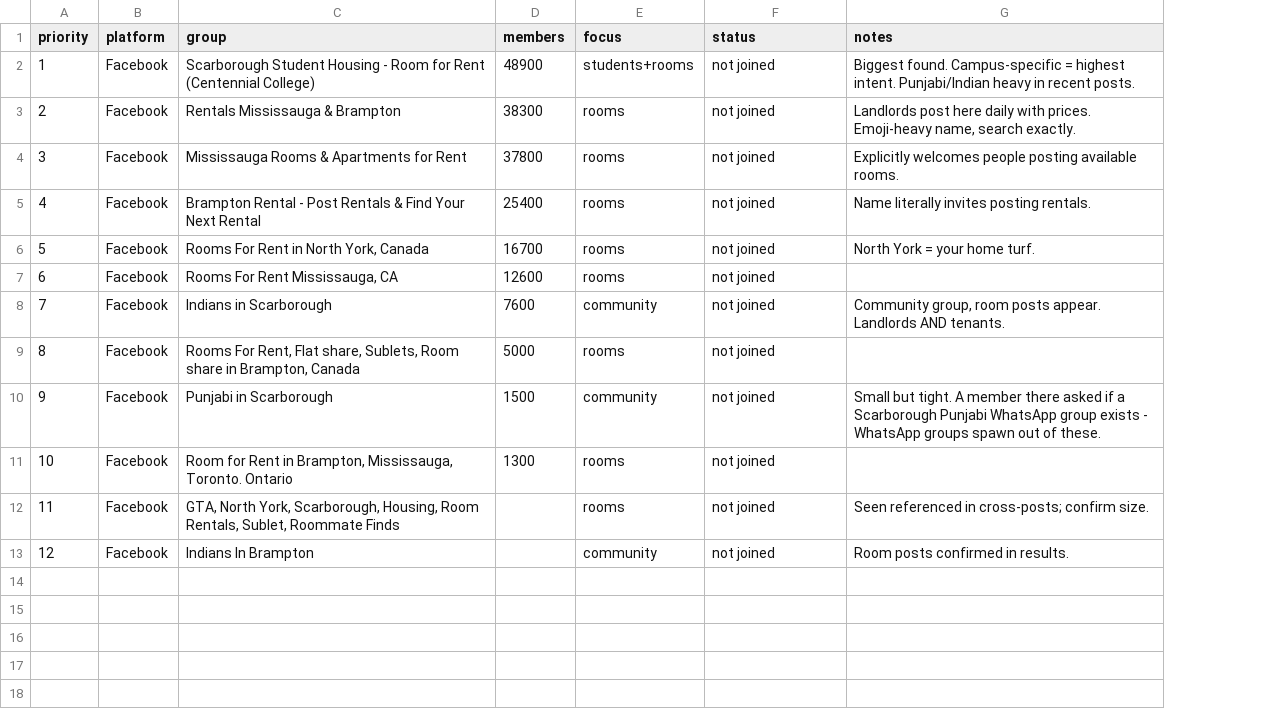
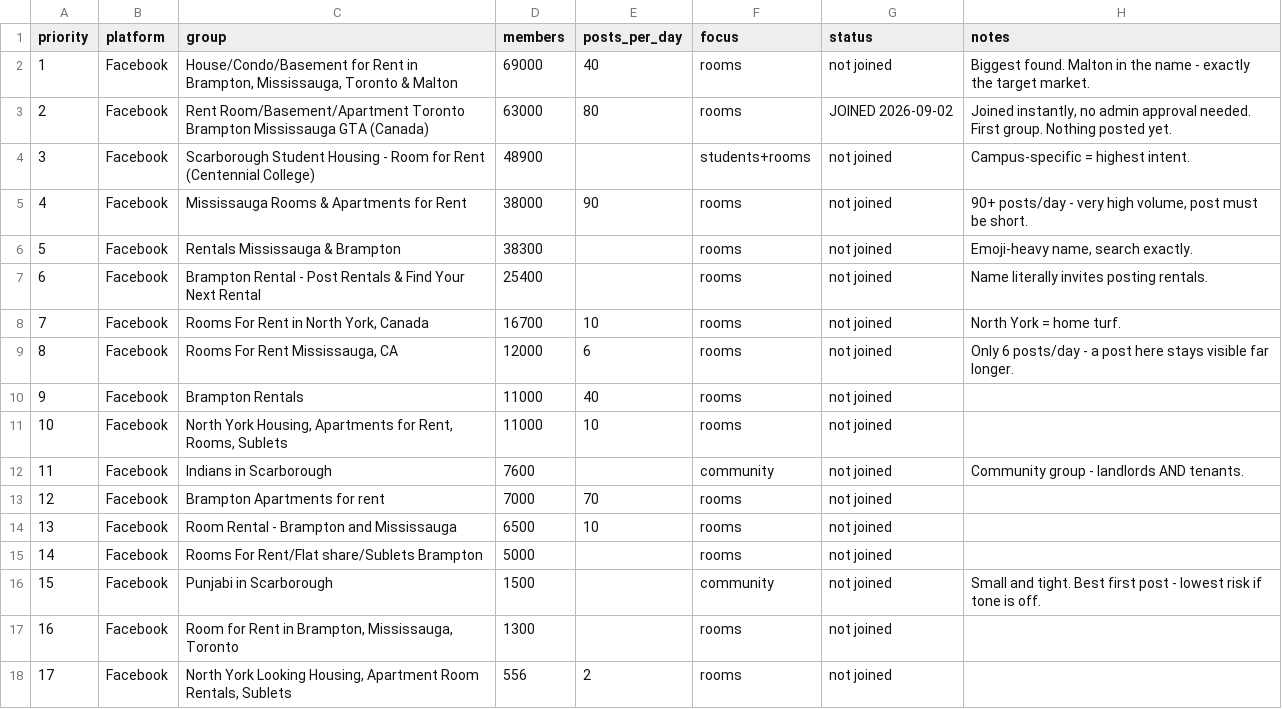
Before and after one commit to redhasanh1/RoomFinderAI, a CSV file: growth/data/groups.csv, drawn as a sheet; removed rows and columns are numbered as before the commit, all else as after; the diff names each change by its address in the sheet, - before the commit and + after, or states it on an @@ line.

Commit message:
growth: 17 groups mapped, 362,756 reach, first one joined
Searching Facebook directly turned up much larger groups than Google did.
The biggest were invisible to a Google query:

   69,000  House/Condo/Basement for Rent in Brampton, Mississauga, Toronto
           & Malton - 40+ posts/day. Malton in the name.
   63,000  Rent Room/Basement/Apartment Toronto Brampton Mississauga GTA
           - 80+ posts/day
   38,000  Mississauga Rooms & Apartments for Rent - 90+ posts/day

Joined the 63K group. It let us in instantly with no admin approval, which
is worth knowing: these groups are open, so membership is not the bottleneck.
Nothing has been posted to it.

Posts-per-day is now tracked because it changes the copy. A group taking 90
posts a day buries anything long within the hour, so those need a short first
line and no preamble. "Rooms For Rent Mississauga, CA" takes only 6 a day, so
a post there stays visible for days - better odds per post despite being a
fifth the size.

THE ACCOUNT IS THE REAL BLOCKER, NOT ACCESS

The Facebook session belongs to "Dev Hasan" (Toronto, ON) on a Yahoo address
that is not cryptocoins0@. It has no profile photo, no cover photo, no posts,
no friends and, until today, no groups. That is the exact signature group
admins remove on sight and Facebook's spam classifier keys on. Posting a link
from it would burn the group rather than win it.

A profile photo and a few real details cost two minutes and change whether a
post survives. That has to happen before anything is posted, and it is not
something to fake.

Clicks on facebook.com are now permission-denied in this session, so joining
stopped at one.

STATE

  groups mapped  17
  total reach    362,756
  joined         1
  posted         0
  real landlords 2   (unchanged since 2026-08-28)

```diff
--- a/growth/data/groups.csv
+++ b/growth/data/groups.csv
+column E (posts_per_day), rows 8-9: 10 | 6; row 18: 2
+row 2: 1 | Facebook | House/Condo/Basement for Rent in Brampton, Mississauga, Toronto & Malton | 69000 | 40 | rooms | not joined | Biggest found. Malton in the name - exactly the target market.
+row 3: 2 | Facebook | Rent Room/Basement/Apartment Toronto Brampton Mississauga GTA (Canada) | 63000 | 80 | rooms | JOINED 2026-09-02 | Joined instantly, no admin approval needed. First group. Nothing posted yet.
@@ column A (priority) renumbered between rows 4 and 18 @@
-H4 (notes): Biggest found. Campus-specific = highest intent. Punjabi/Indian heavy in recent posts.
+H4 (notes): Campus-specific = highest intent.
+row 5: 4 | Facebook | Mississauga Rooms & Apartments for Rent | 38000 | 90 | rooms | not joined | 90+ posts/day - very high volume, post must be short.
-H6 (notes): Landlords post here daily with prices. Emoji-heavy name,…
+H6 (notes): Emoji-heavy name,…
-row 4: 3 | Facebook | Mississauga Rooms & Apartments for Rent | 37800 | rooms | not joined | Explicitly welcomes people posting available rooms.
-H8 (notes): North York = your home turf.
+H8 (notes): North York = home turf.
-D9 (members): 12600
+D9 (members): 12000
-H9 (notes): (empty)
+H9 (notes): Only 6 posts/day - a post here stays visible far longer.
+row 10: 9 | Facebook | Brampton Rentals | 11000 | 40 | rooms | not joined
+row 11: 10 | Facebook | North York Housing, Apartments for Rent, Rooms, Sublets | 11000 | 10 | rooms | not joined
-H12 (notes): Community group, room posts appear. Landlords AND tenants.
+H12 (notes): Community group - landlords AND tenants.
+row 13: 12 | Facebook | Brampton Apartments for rent | 7000 | 70 | rooms | not joined
+row 14: 13 | Facebook | Room Rental - Brampton and Mississauga | 6500 | 10 | rooms | not joined
-C15 (group): Rooms For Rent, Flat share, Sublets, Room share in Brampton, Canada
+C15 (group): Rooms For Rent/Flat share/Sublets Brampton
-H16 (notes): Small but tight. A member there asked if a Scarborough Punjabi WhatsApp group exists - WhatsApp groups spawn out of these.
+H16 (notes): Small and tight. Best first post - lowest risk if tone is off.
-C17 (group): …Brampton, Mississauga, Toronto. Ontario
+C17 (group): …Brampton, Mississauga, Toronto
-C18 (group): GTA, North York, Scarborough, Housing, Room Rentals, Sublet, Roommate Finds
+C18 (group): North York Looking Housing, Apartment Room Rentals, Sublets
-D18 (members): (empty)
+D18 (members): 556
-H18 (notes): Seen referenced in cross-posts; confirm size.
+H18 (notes): (empty)
-row 13: 12 | Facebook | Indians In Brampton |  | community | not joined | Room posts confirmed in results.
```
Also changed, not shown: 1 other file.
